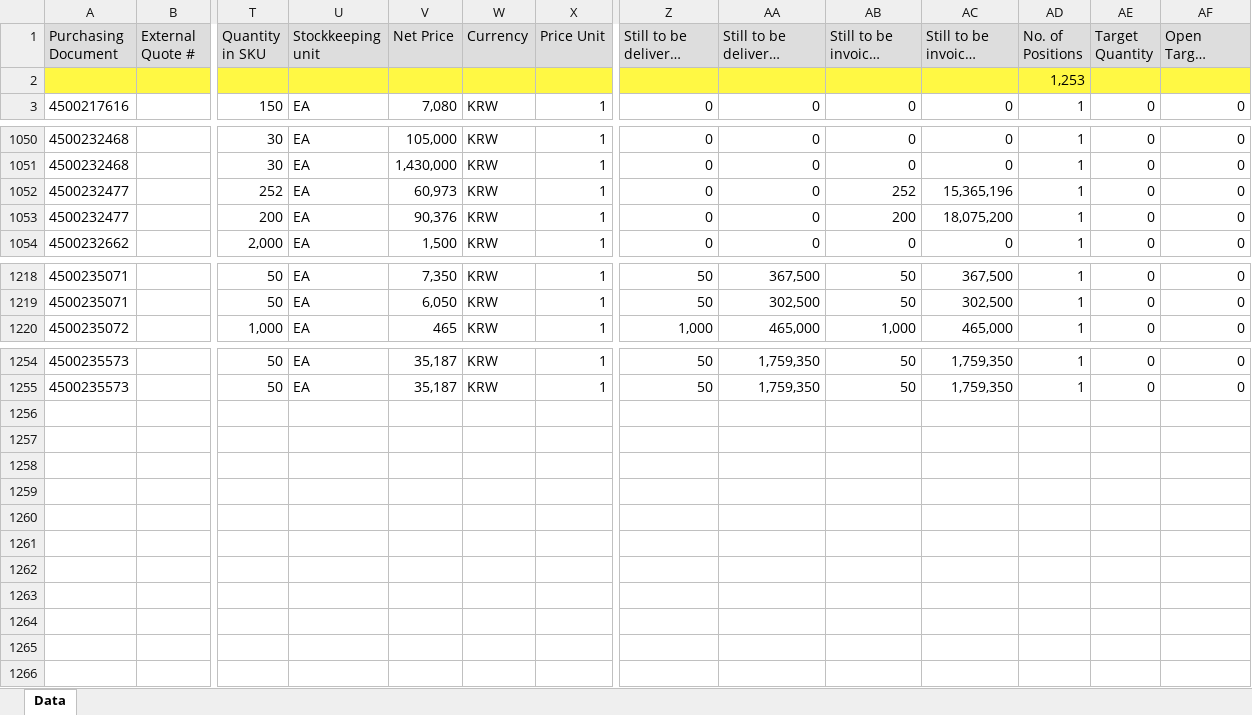
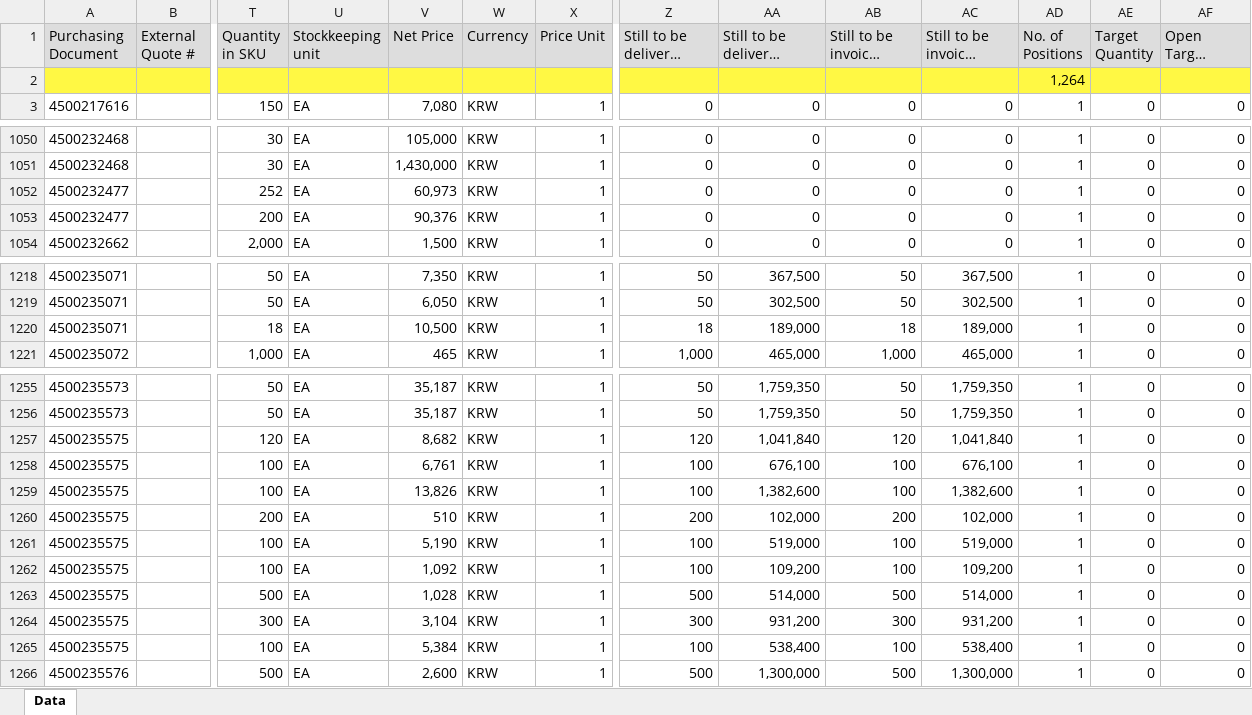
Before and after one commit to wjdwlals9545-arch/pbk-warehouse, an Excel workbook: public/data/OpenPOData_latest.xlsx, sheet Data, drawn as a sheet; only a part is shown, gaps mark what is left out; long unchanged cells end in …; values as stored, in another font and other column widths than the file's, no borders; charts and pictures not drawn; rows hold the shown columns only; the diff names each change by its address in the sheet, - before the commit and + after, or states it on an @@ line.

Commit message:
Auto-update OpenPOData (2026-03-26 08:25)

```diff
--- a/public/data/OpenPOData_latest.xlsx (sheet Data)
+++ b/public/data/OpenPOData_latest.xlsx (sheet Data)
-AD2 (No. of Positions): 1,253
+AD2 (No. of Positions): 1,264
-AB1052 (Still to be invoiced (qty)): 252
+AB1052 (Still to be invoiced (qty)): 0
-AC1052 (Still to be invoiced (val.)): 15,365,196
+AC1052 (Still to be invoiced (val.)): 0
-AB1053 (Still to be invoiced (qty)): 200
+AB1053 (Still to be invoiced (qty)): 0
-AC1053 (Still to be invoiced (val.)): 18,075,200
+AC1053 (Still to be invoiced (val.)): 0
+row 1220: 4500235071 |  | 18 | EA | 10,500 | KRW | 1 | 18 | 189,000 | 18 | 189,000 | 1 | 0 | 0
+row 1257: 4500235575 |  | 120 | EA | 8,682 | KRW | 1 | 120 | 1,041,840 | 120 | 1,041,840 | 1 | 0 | 0
+row 1258: 4500235575 |  | 100 | EA | 6,761 | KRW | 1 | 100 | 676,100 | 100 | 676,100 | 1 | 0 | 0
+row 1259: 4500235575 |  | 100 | EA | 13,826 | KRW | 1 | 100 | 1,382,600 | 100 | 1,382,600 | 1 | 0 | 0
+row 1260: 4500235575 |  | 200 | EA | 510 | KRW | 1 | 200 | 102,000 | 200 | 102,000 | 1 | 0 | 0
+row 1261: 4500235575 |  | 100 | EA | 5,190 | KRW | 1 | 100 | 519,000 | 100 | 519,000 | 1 | 0 | 0
+row 1262: 4500235575 |  | 100 | EA | 1,092 | KRW | 1 | 100 | 109,200 | 100 | 109,200 | 1 | 0 | 0
+row 1263: 4500235575 |  | 500 | EA | 1,028 | KRW | 1 | 500 | 514,000 | 500 | 514,000 | 1 | 0 | 0
+row 1264: 4500235575 |  | 300 | EA | 3,104 | KRW | 1 | 300 | 931,200 | 300 | 931,200 | 1 | 0 | 0
+row 1265: 4500235575 |  | 100 | EA | 5,384 | KRW | 1 | 100 | 538,400 | 100 | 538,400 | 1 | 0 | 0
+row 1266: 4500235576 |  | 500 | EA | 2,600 | KRW | 1 | 500 | 1,300,000 | 500 | 1,300,000 | 1 | 0 | 0
```
